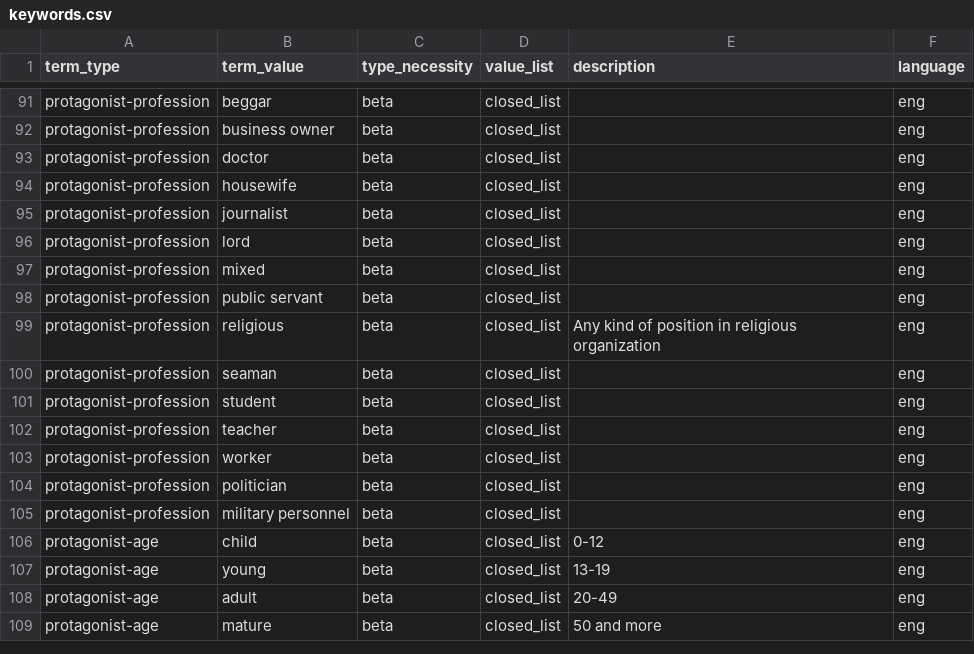
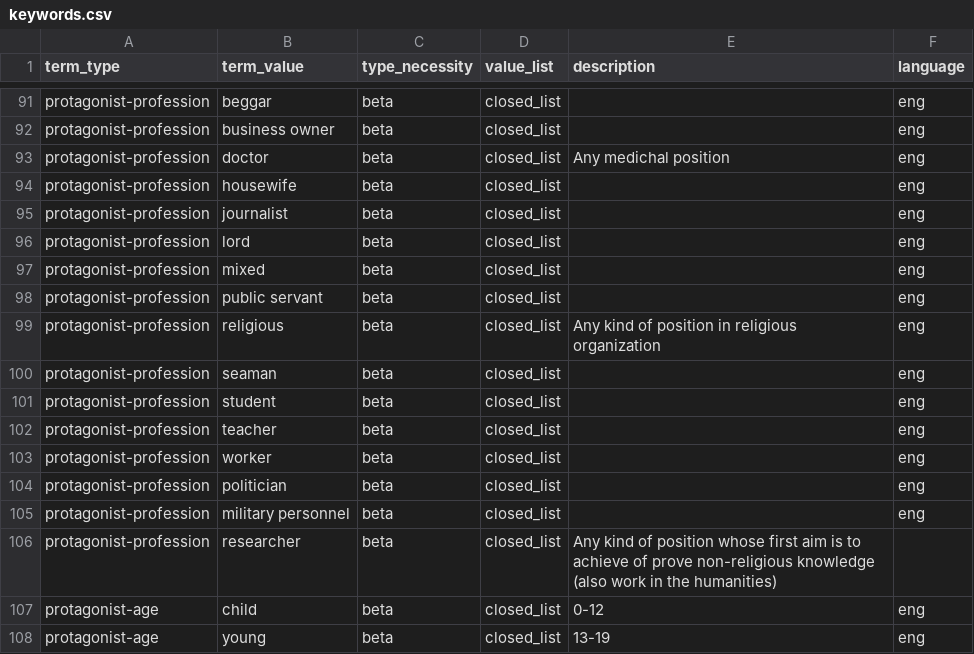
Before and after one commit to cligs/toolbox, a CSV file: tei/keywords.csv, drawn as a sheet; only a part is shown, gaps mark what is left out; the shorter side is filled out with more unchanged rows.

Commit message:
New values in keywords and scratch about controling our metadata (not really working yet)

```diff
--- a/tei/keywords.csv
+++ b/tei/keywords.csv
@@ -92,3 +92,3 @@ protagonist-profession,beggar,beta,closed_list,,eng
 protagonist-profession,business owner,beta,closed_list,,eng
-protagonist-profession,doctor,beta,closed_list,,eng
+protagonist-profession,doctor,beta,closed_list,Any medichal position,eng
 protagonist-profession,housewife,beta,closed_list,,eng
@@ -105,2 +105,3 @@ protagonist-profession,politician,beta,closed_list,,eng
 protagonist-profession,military personnel,beta,closed_list,,eng
+protagonist-profession,researcher,beta,closed_list,Any kind of position whose first aim is to achieve of prove non-religious knowledge (also work in the humanities),
 protagonist-age,child,beta,closed_list,0-12,eng
```
Also changed, not shown: 1 other file.
